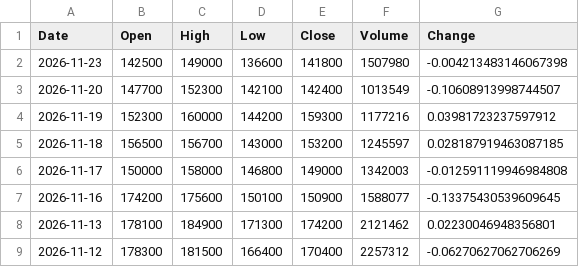
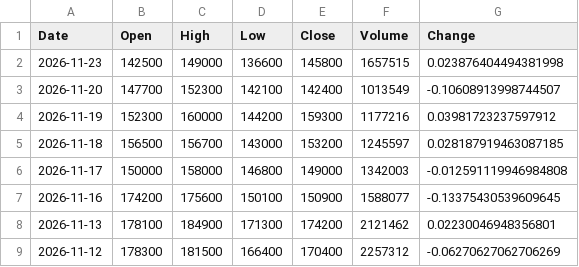
Before and after one commit to trizzen-jc/stock-data, a CSV file: data/Kosdaq/036930_주성엔지니어링.csv, drawn as a sheet; only a part is shown.

```diff
--- a/data/Kosdaq/036930_주성엔지니어링.csv
+++ b/data/Kosdaq/036930_주성엔지니어링.csv
@@ -1,3 +1,3 @@
 Date,Open,High,Low,Close,Volume,Change
-2026-11-23,142500,149000,136600,141800,1507980,-0.004213483146067398
+2026-11-23,142500,149000,136600,145800,1657515,0.023876404494381998
 2026-11-20,147700,152300,142100,142400,1013549,-0.10608913998744507
```
Also changed, not shown: data/Kosdaq/058470_리노공업.csv, data/Kosdaq/196170_알테오젠.csv, 38 other files.
